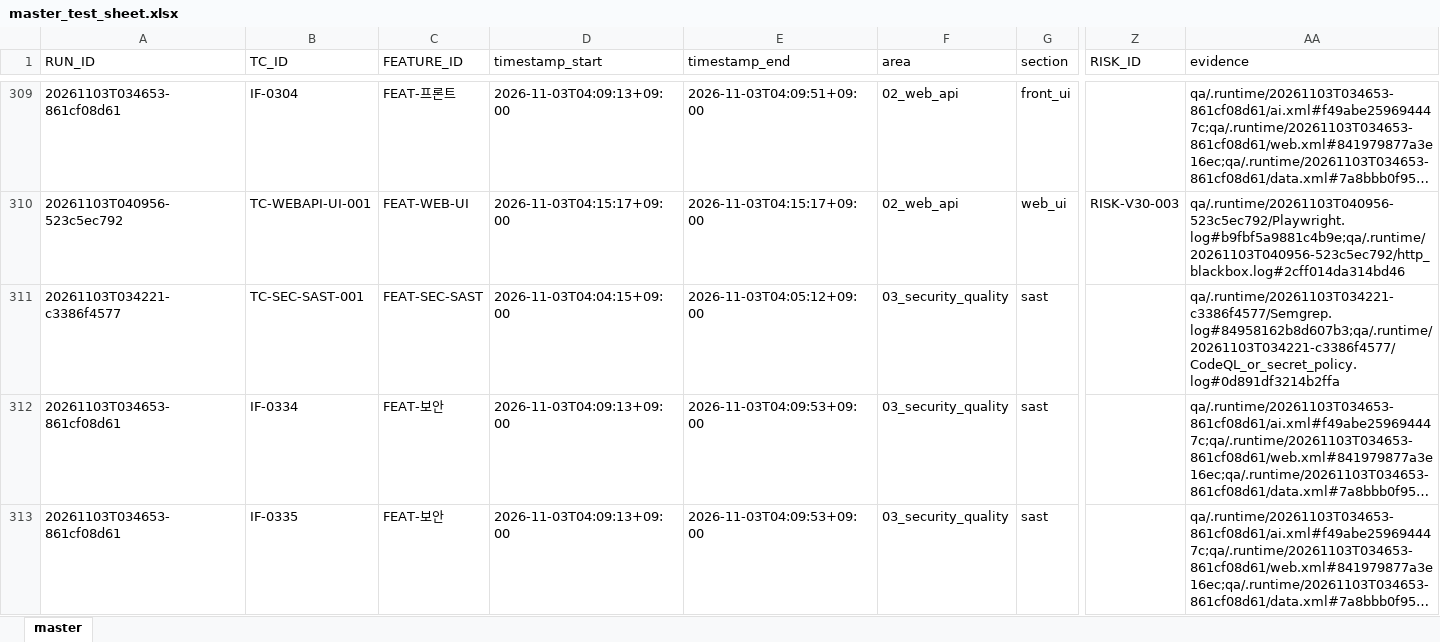
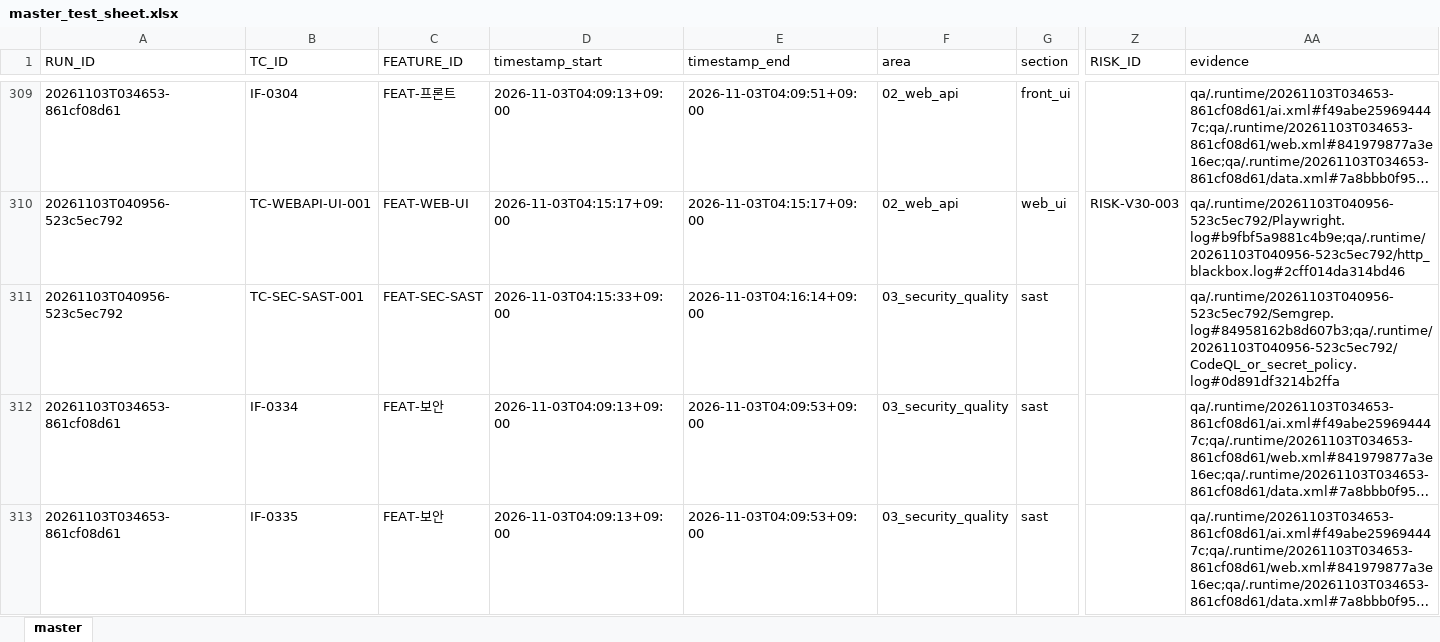
Before and after one commit to siren8289/IF_v2, an Excel workbook: qa/master_test_sheet.xlsx, sheet master, drawn as a sheet; only a part is shown, gaps mark what is left out; long unchanged cells end in …; values as stored, in another font and other column widths than the file's, no borders; the diff covers the shown part only; the diff names each change by its address in the sheet, - before the commit and + after, or states it on an @@ line.

```diff
--- a/qa/master_test_sheet.xlsx (sheet master)
+++ b/qa/master_test_sheet.xlsx (sheet master)
-A311 (RUN_ID): 20261103T034221-c3386f4577
+A311 (RUN_ID): 20261103T040956-523c5ec792
-D311 (timestamp_start): 2026-11-03T04:04:15+09:00
+D311 (timestamp_start): 2026-11-03T04:15:33+09:00
-E311 (timestamp_end): 2026-11-03T04:05:12+09:00
+E311 (timestamp_end): 2026-11-03T04:16:14+09:00
-AA311 (evidence): qa/.runtime/20261103T034221-c3386f4577/Semgrep.log#84958162b8d607b3;qa/.runtime/20261103T034221-c3386f4577/CodeQL_or_secret_policy.log#0d891df3214b2ffa
+AA311 (evidence): qa/.runtime/20261103T040956-523c5ec792/Semgrep.log#84958162b8d607b3;qa/.runtime/20261103T040956-523c5ec792/CodeQL_or_secret_policy.log#0d891df3214b2ffa
```
Also changed, not shown: 11 edited cells elsewhere in this sheet, qa/results/03_security_quality/sast/2026-11-03/test_sheet.xlsx, qa/results/04_infra_deploy/deployment/2026-11-03/test_sheet.xlsx, 11 other files.
